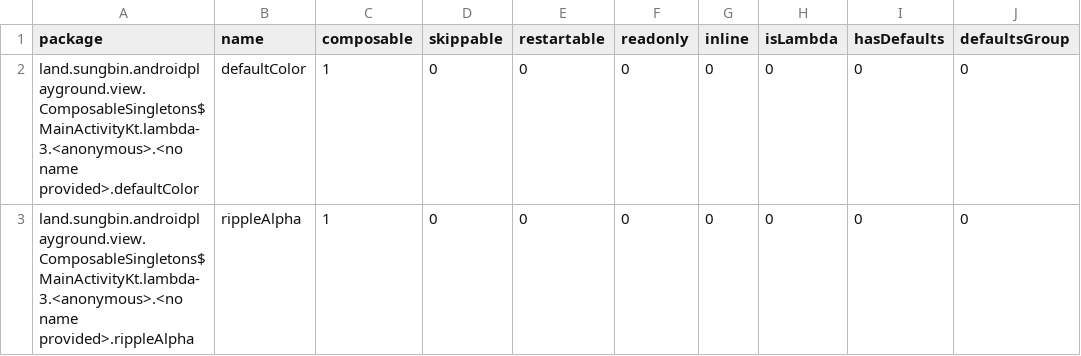
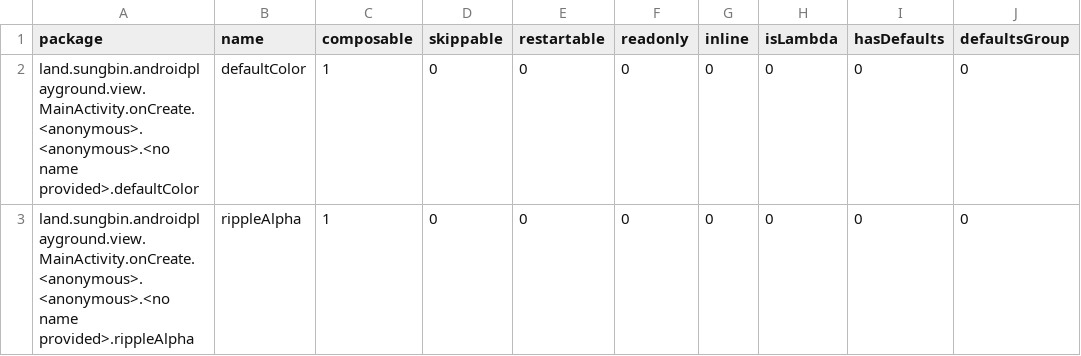
Before and after one commit to jisungbin/AndroidPlayground, a CSV file: report/compose-reports/app_debug-composables.csv, drawn as a sheet; only a part is shown; the diff names each change by its address in the sheet, - before the commit and + after, or states it on an @@ line.

```diff
--- a/report/compose-reports/app_debug-composables.csv
+++ b/report/compose-reports/app_debug-composables.csv
-A2 (package): land.sungbin.androidplayground.view.ComposableSingletons$MainActivityKt.lambda-3.<anonymous>.<no name provided>.defaultColor
+A2 (package): land.sungbin.androidplayground.view.MainActivity.onCreate.<anonymous>.<anonymous>.<no name provided>.defaultColor
-A3 (package): land.sungbin.androidplayground.view.ComposableSingletons$MainActivityKt.lambda-3.<anonymous>.<no name provided>.rippleAlpha
+A3 (package): land.sungbin.androidplayground.view.MainActivity.onCreate.<anonymous>.<anonymous>.<no name provided>.rippleAlpha
```
Also changed, not shown: 5 other files.
